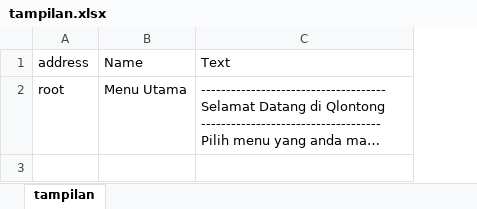
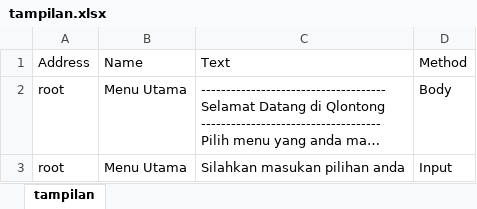
Before and after one commit to Gitaprastio/Introduction-to-Programing-Final, an Excel workbook: tampilan.xlsx, sheet tampilan, drawn as a sheet; long unchanged cells end in …; values as stored, in another font and other column widths than the file's, no borders; the diff names each change by its address in the sheet, - before the commit and + after, or states it on an @@ line.

```diff
--- a/tampilan.xlsx (sheet tampilan)
+++ b/tampilan.xlsx (sheet tampilan)
+column D (Method), row 2: Body
-A1: address
+A1: Address
+row 3: root | Menu Utama | Silahkan masukan pilihan anda | Input
```
Also changed, not shown: 1 other file.
